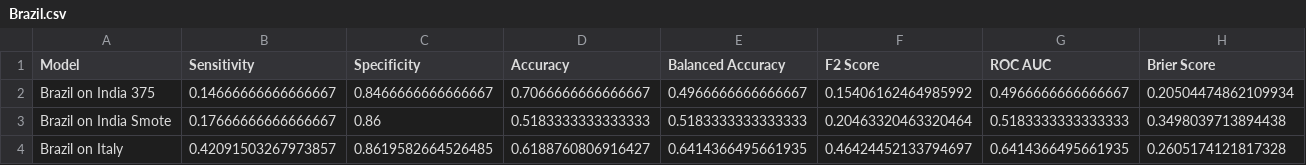
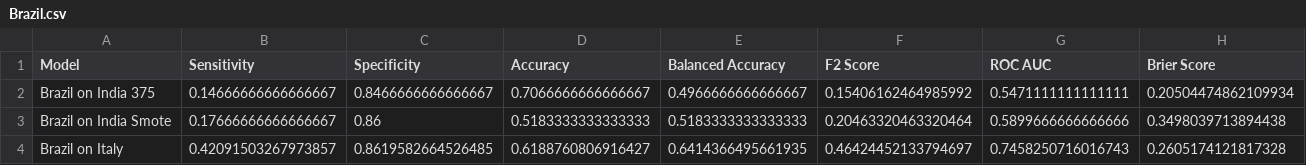
Before and after one commit to debashreebanerjee/COVIPRED-INDIAN, a CSV file: Results/Brazil.csv, drawn as a sheet.

Commit message:
updated roc auc scores

```diff
--- a/Results/Brazil.csv
+++ b/Results/Brazil.csv
@@ -1,4 +1,4 @@
 Model,Sensitivity,Specificity,Accuracy,Balanced Accuracy,F2 Score,ROC AUC,Brier Score
-Brazil on India 375,0.14666666666666667,0.8466666666666667,0.7066666666666667,0.4966666666666667,0.15406162464985992,0.4966666666666667,0.20504474862109934
-Brazil on India Smote,0.17666666666666667,0.86,0.5183333333333333,0.5183333333333333,0.20463320463320464,0.5183333333333333,0.3498039713894438
-Brazil on Italy,0.42091503267973857,0.8619582664526485,0.6188760806916427,0.6414366495661935,0.46424452133794697,0.6414366495661935,0.2605174121817328
+Brazil on India 375,0.14666666666666667,0.8466666666666667,0.7066666666666667,0.4966666666666667,0.15406162464985992,0.5471111111111111,0.20504474862109934
+Brazil on India Smote,0.17666666666666667,0.86,0.5183333333333333,0.5183333333333333,0.20463320463320464,0.5899666666666666,0.3498039713894438
+Brazil on Italy,0.42091503267973857,0.8619582664526485,0.6188760806916427,0.6414366495661935,0.46424452133794697,0.7458250716016743,0.2605174121817328
```
Also changed, not shown: Results/Brazil_metrics.csv, Results/Italy.csv, 7 other files.
